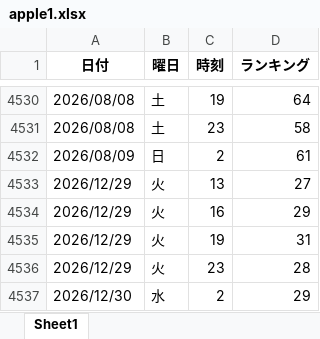
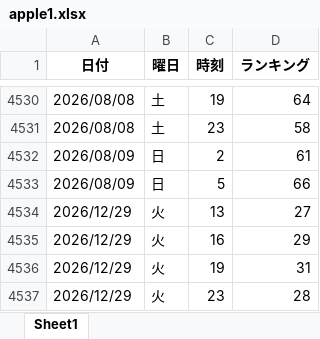
Before and after one commit to o25042124-boop/nibannkeiei-podcast-ranking-viewer, an Excel workbook: excel/apple1.xlsx, sheet Sheet1, drawn as a sheet; only a part is shown, gaps mark what is left out; the shorter side is filled out with more unchanged rows; values as stored, in another font and other column widths than the file's, no borders; the diff names each change by its address in the sheet, - before the commit and + after, or states it on an @@ line.

```diff
--- a/excel/apple1.xlsx (sheet Sheet1)
+++ b/excel/apple1.xlsx (sheet Sheet1)
+row 4533: 2026/08/09 | 日 | 5 | 66
```
Also changed, not shown: excel/apple2.xlsx, excel/apple3.xlsx, 11 other files.
